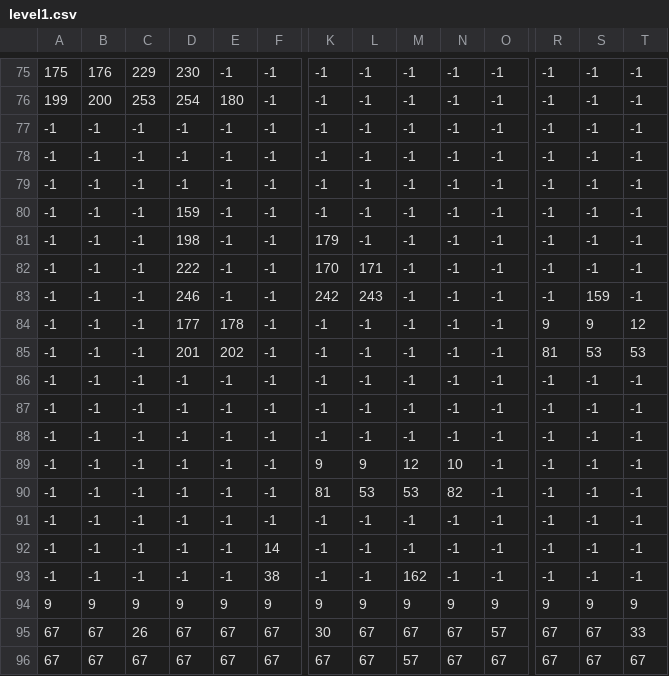
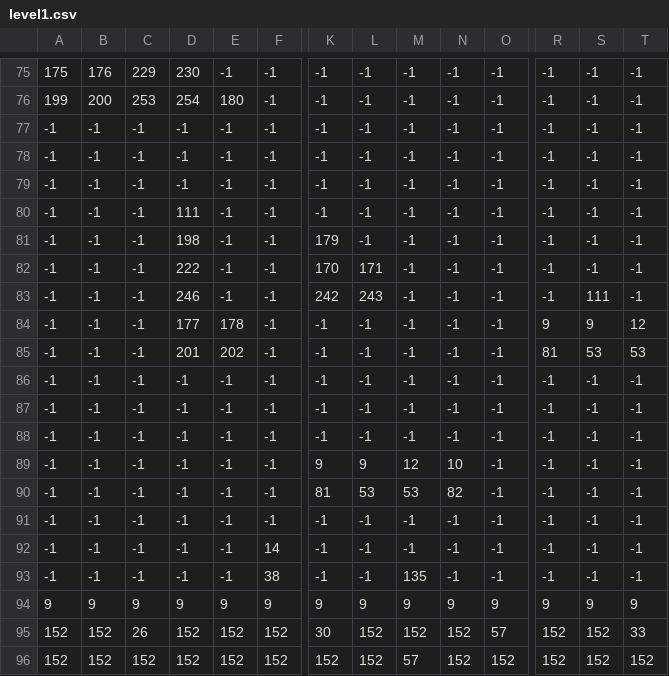
Before and after one commit to DanielFredrikBerg/TDP005_Cpp_Game_Project, a CSV file: prototype/Levels/level1.csv, drawn as a sheet; only a part is shown, gaps mark what is left out; removed rows and columns are numbered as before the commit, all else as after; rows hold the shown columns only; the diff covers the shown part only; the diff names each change by its address in the sheet, - before the commit and + after, or states it on an @@ line.

Commit message:
Replace level1.csv

```diff
--- a/prototype/Levels/level1.csv
+++ b/prototype/Levels/level1.csv
-D80: 159
+D80: 111
-S83: 159
+S83: 111
-M93: 162
+M93: 135
-row 95: 67 | 67 | 26 | 67 | 67 | 67 | 30 | 67 | 67 | 67 | 57 | 67 | 67 | 33
-row 96: 67 | 67 | 67 | 67 | 67 | 67 | 67 | 67 | 57 | 67 | 67 | 67 | 67 | 67
+row 95: 152 | 152 | 26 | 152 | 152 | 152 | 30 | 152 | 152 | 152 | 57 | 152 | 152 | 33
+row 96: 152 | 152 | 152 | 152 | 152 | 152 | 152 | 152 | 57 | 152 | 152 | 152 | 152 | 152
```
Also changed, not shown: 68 edited cells elsewhere in this file.
